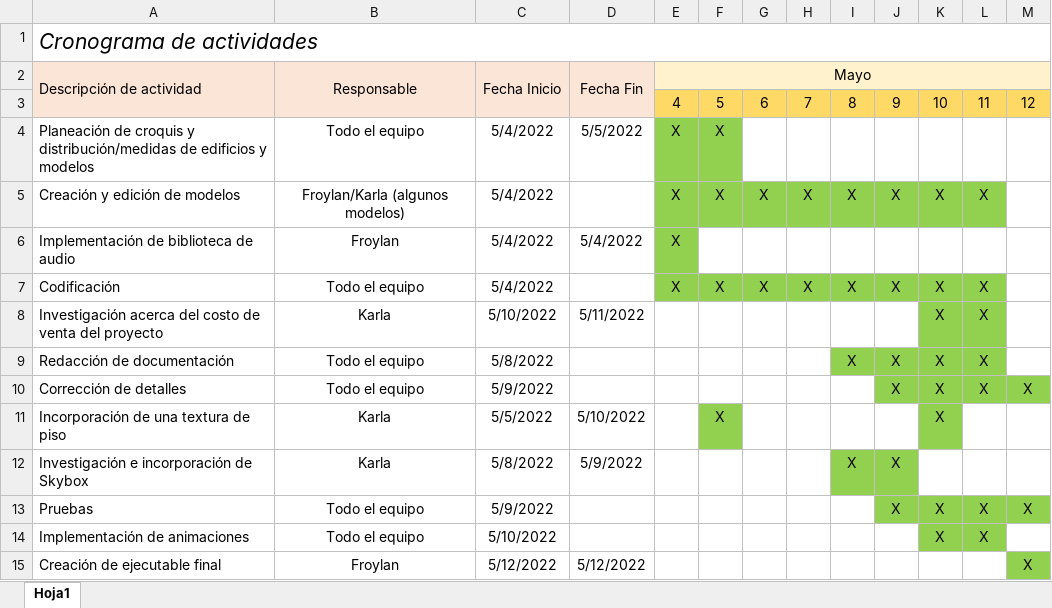
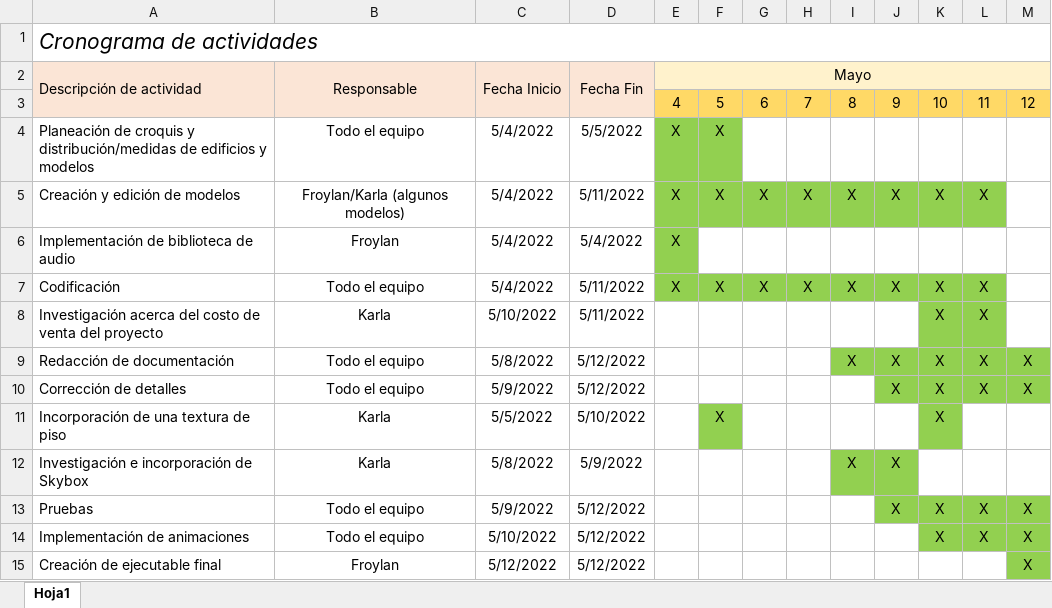
Before and after one commit to suadero99/ProyectoCG, an Excel workbook: Editables/cronograma.xlsx, sheet Hoja1, drawn as a sheet; values as stored, in another font and other column widths than the file's, no borders; the diff names each change by its address in the sheet, - before the commit and + after, or states it on an @@ line.

Commit message:
Cronograma acabado

```diff
--- a/Editables/cronograma.xlsx (sheet Hoja1)
+++ b/Editables/cronograma.xlsx (sheet Hoja1)
-D5: (empty)
+D5: 5/11/2022
-D7: (empty)
+D7: 5/11/2022
-D9:D10: (empty)
+D9:D10: 5/12/2022
-M9: (empty)
+M9: X
-M9 fill: none
+M9 fill: #92D050
-D13:D14: (empty)
+D13:D14: 5/12/2022
-M14: (empty)
+M14: X
-M14 fill: none
+M14 fill: #92D050
```
